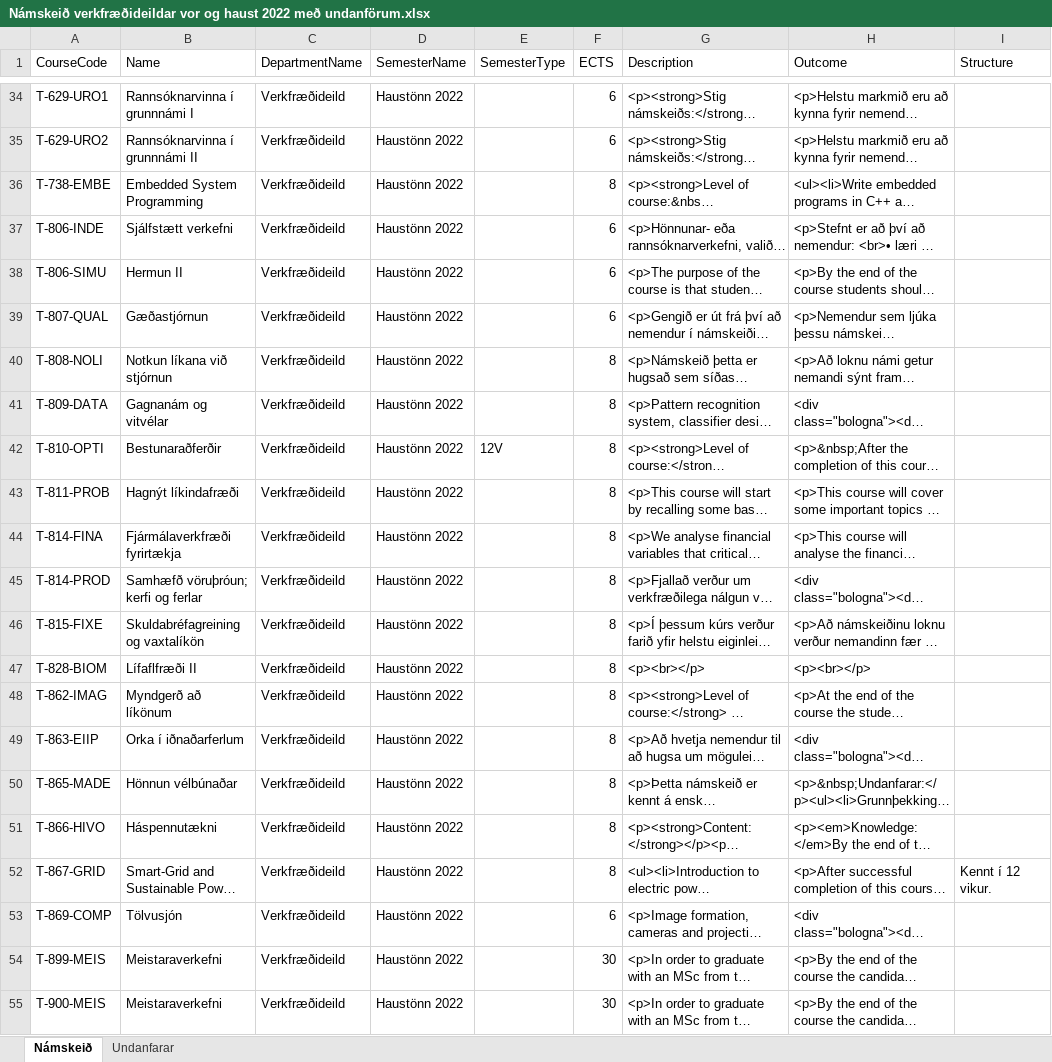
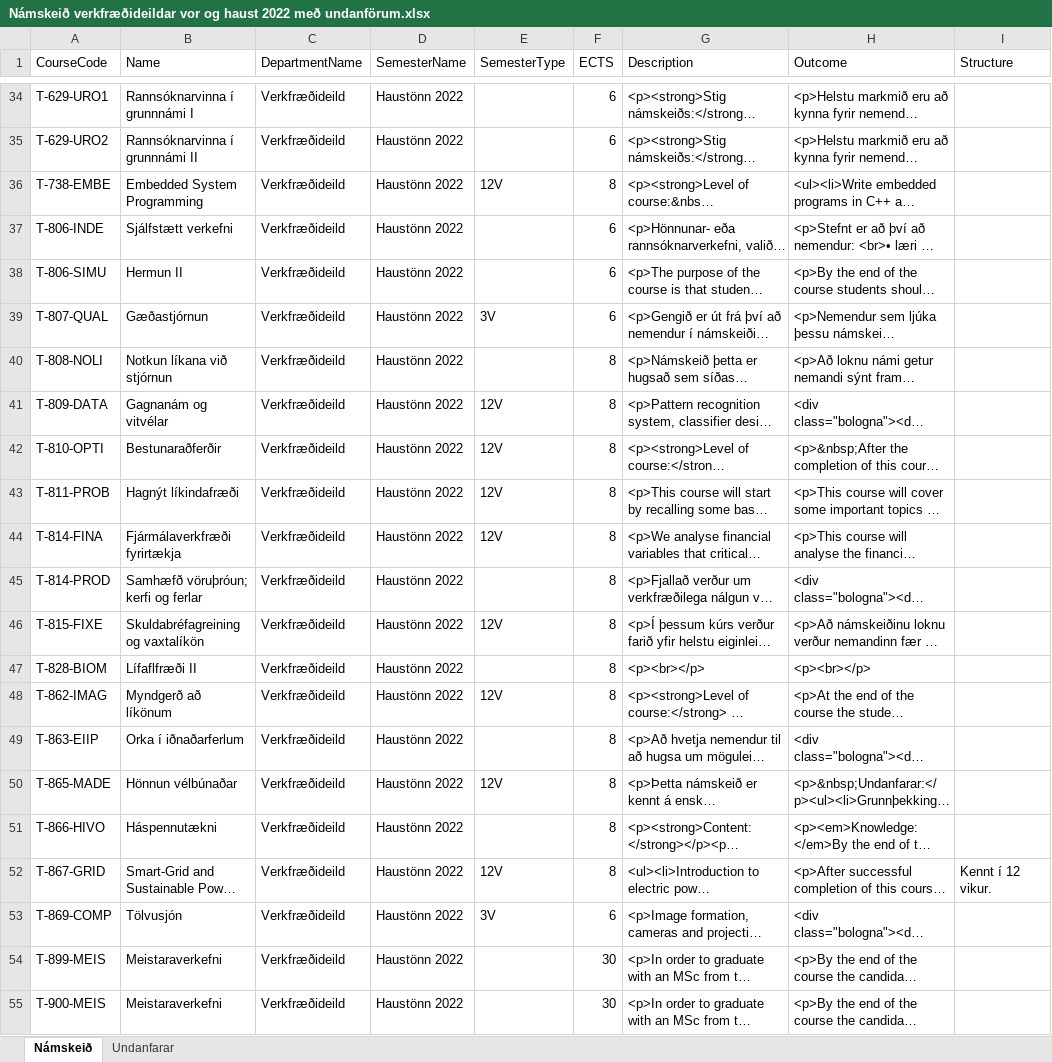
Before and after one commit to karisteinn99/LIKX2, an Excel workbook: Námskeið verkfræðideildar vor og haust 2022 með undanförum.xlsx, sheet Námskeið, drawn as a sheet; only a part is shown, gaps mark what is left out; long unchanged cells end in …; values as stored, in another font and other column widths than the file's, no borders; table styles not drawn; the diff covers the shown part only; the diff names each change by its address in the sheet, - before the commit and + after, or states it on an @@ line.

Commit message:
Update Námskeið verkfræðideildar vor og haust 2022 með undanförum.xlsx

```diff
--- a/Námskeið verkfræðideildar vor og haust 2022 með undanförum.xlsx (sheet Námskeið)
+++ b/Námskeið verkfræðideildar vor og haust 2022 með undanförum.xlsx (sheet Námskeið)
-E36 (SemesterType): (empty)
+E36 (SemesterType): 12V
-E39 (SemesterType): (empty)
+E39 (SemesterType): 3V
-E41 (SemesterType): (empty)
+E41 (SemesterType): 12V
-E43:E44 (SemesterType): (empty)
+E43:E44 (SemesterType): 12V
-E46 (SemesterType): (empty)
+E46 (SemesterType): 12V
-E48 (SemesterType): (empty)
+E48 (SemesterType): 12V
-E50 (SemesterType): (empty)
+E50 (SemesterType): 12V
-E52 (SemesterType): (empty)
+E52 (SemesterType): 12V
-E53 (SemesterType): (empty)
+E53 (SemesterType): 3V
```
Also changed, not shown: 6 edited cells elsewhere in this sheet.
